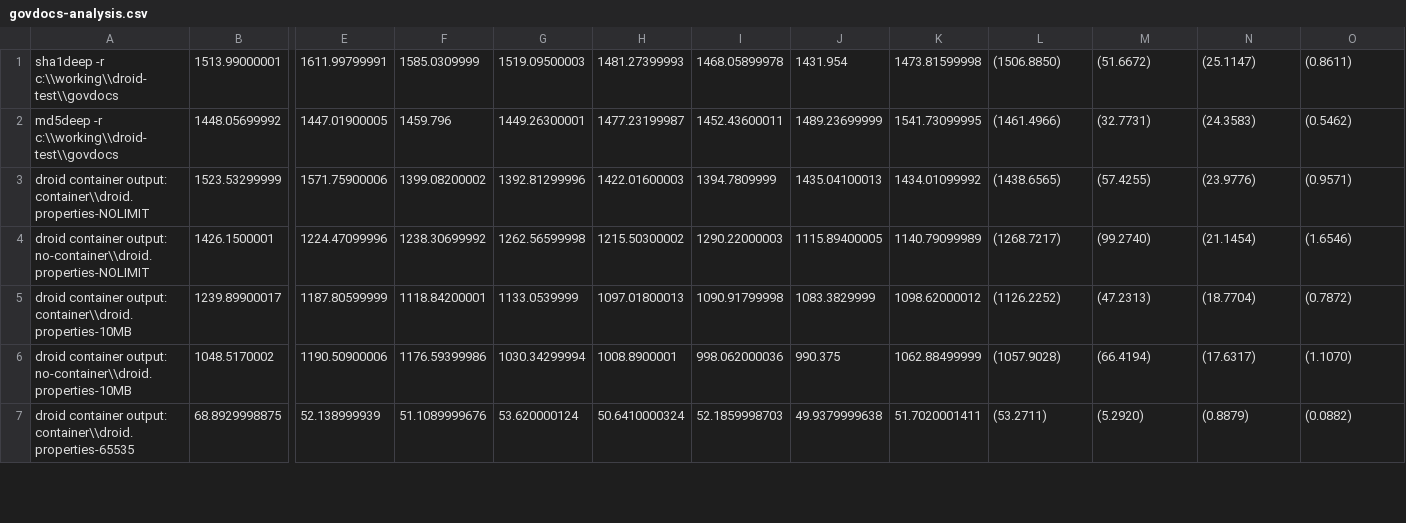
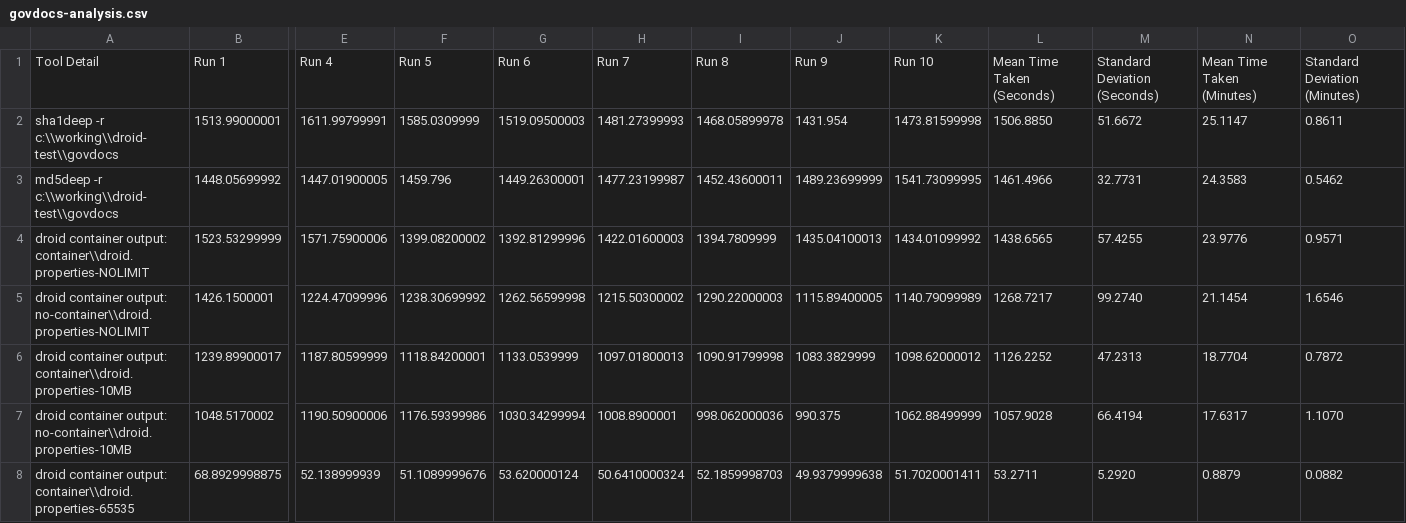
Before and after one commit to exponential-decay/digital-preservation-stage-boss-one, a CSV file: benchmark-results/govdocs-analysis.csv, drawn as a sheet; only a part is shown, gaps mark what is left out; addresses are those after the commit; rows hold the shown columns only; the diff covers the shown part only; the diff names each change by its address in the sheet, - before the commit and + after, or states it on an @@ line.

Commit message:
[feature] Prettyfication for GitHub.

```diff
--- a/benchmark-results/govdocs-analysis.csv
+++ b/benchmark-results/govdocs-analysis.csv
+row 1: Tool Detail | Run 1 | Run 4 | Run 5 | Run 6 | Run 7 | Run 8 | Run 9 | Run 10 | Mean Time Taken (Seconds) | Standard Deviation (Seconds) | Mean Time Taken (Minutes) | Standard Deviation (Minutes)
-L2: (1506.8850)
+L2: 1506.8850
-M2: (51.6672)
+M2: 51.6672
-N2: (25.1147)
+N2: 25.1147
-O2: (0.8611)
+O2: 0.8611
-L3: (1461.4966)
+L3: 1461.4966
-M3: (32.7731)
+M3: 32.7731
-N3: (24.3583)
+N3: 24.3583
-O3: (0.5462)
+O3: 0.5462
-L4: (1438.6565)
+L4: 1438.6565
-M4: (57.4255)
+M4: 57.4255
-N4: (23.9776)
+N4: 23.9776
-O4: (0.9571)
+O4: 0.9571
-L5: (1268.7217)
+L5: 1268.7217
-M5: (99.2740)
+M5: 99.2740
-N5: (21.1454)
+N5: 21.1454
-O5: (1.6546)
+O5: 1.6546
-L6: (1126.2252)
+L6: 1126.2252
-M6: (47.2313)
+M6: 47.2313
-N6: (18.7704)
+N6: 18.7704
-O6: (0.7872)
+O6: 0.7872
-L7: (1057.9028)
+L7: 1057.9028
-M7: (66.4194)
+M7: 66.4194
-N7: (17.6317)
+N7: 17.6317
-O7: (1.1070)
+O7: 1.1070
-L8: (53.2711)
+L8: 53.2711
-M8: (5.2920)
+M8: 5.2920
-N8: (0.8879)
+N8: 0.8879
-O8: (0.0882)
+O8: 0.0882
```
Also changed, not shown: 1 removed row and 28 edited cells elsewhere in this file.
